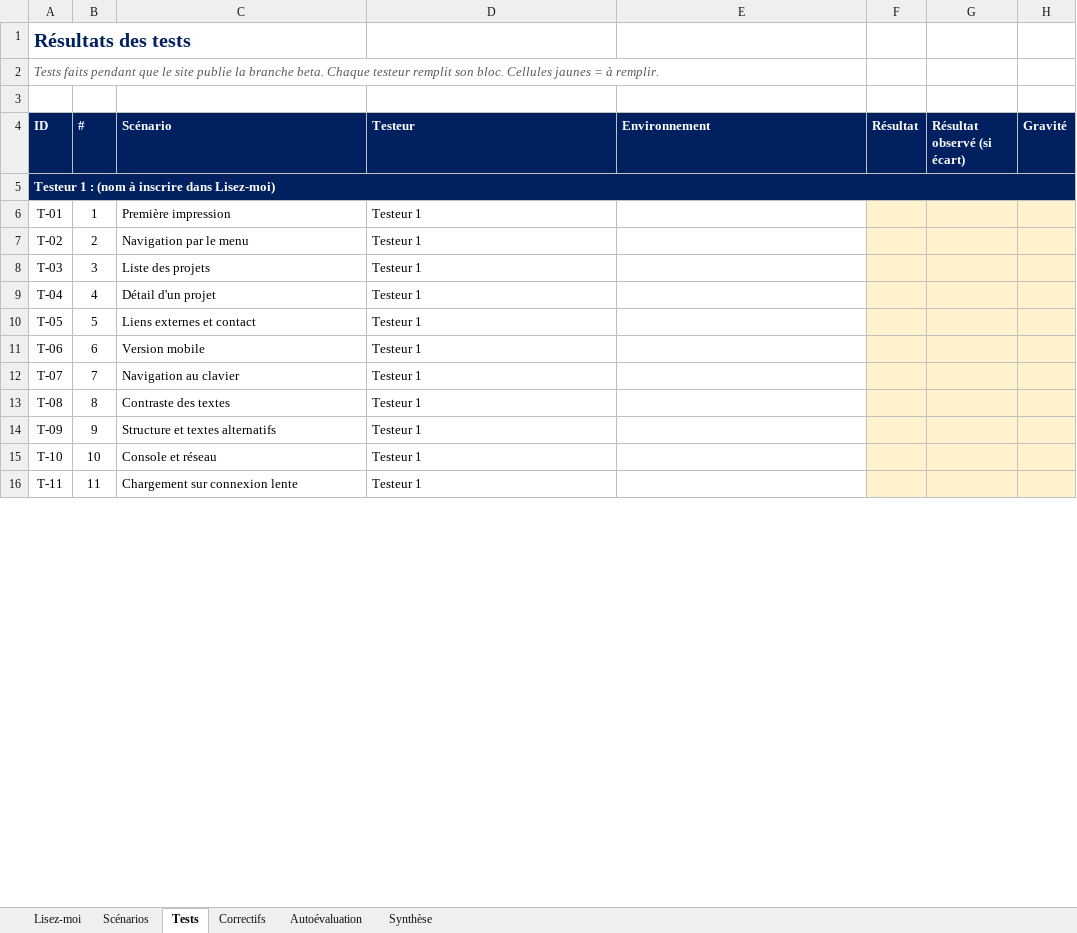
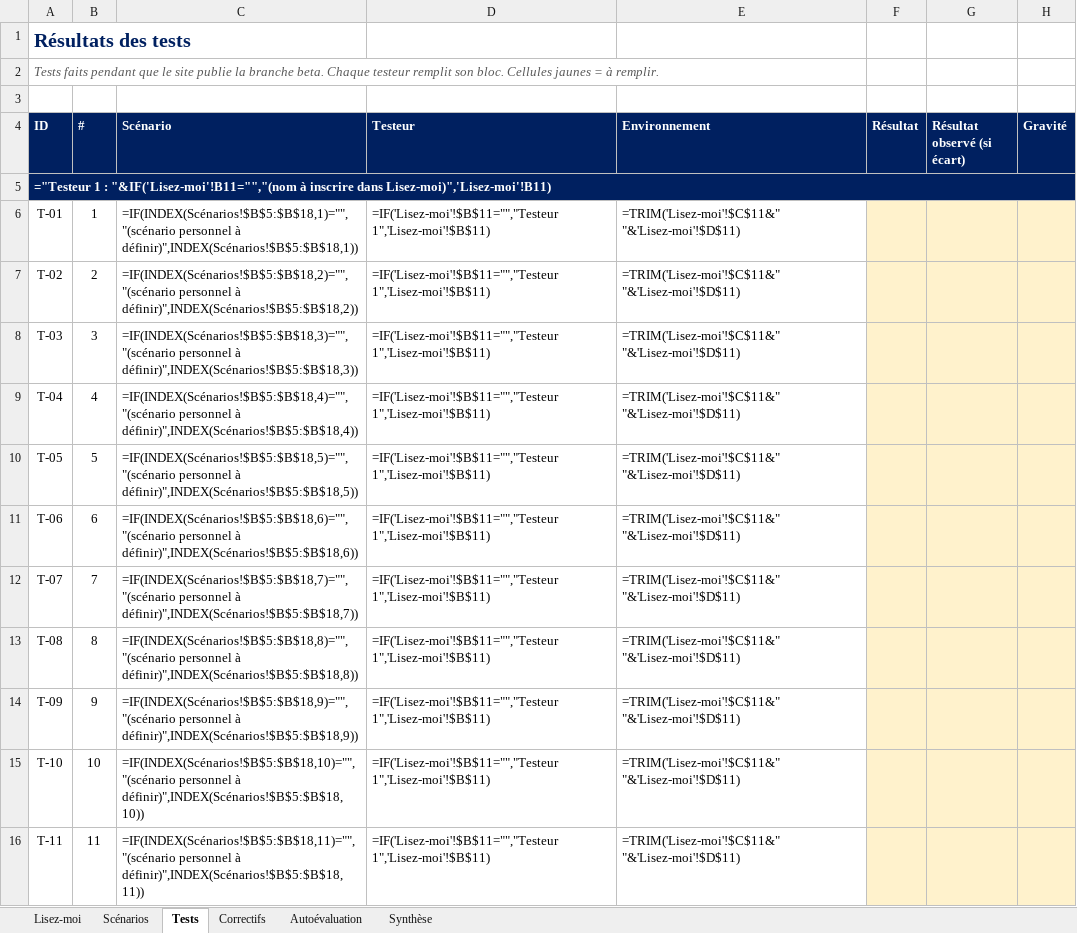
Before and after one commit to tim-montmorency/compendium, an Excel workbook: docs/582-511-web5/projets/portfolio/qa-gabarit-portfolio.xlsx, sheet Tests, drawn as a sheet; only a part is shown; values as stored, in another font and other column widths than the file's, no borders; formulas without a stored value are shown as written; conditional formats not drawn; the diff covers the shown part only; the diff names each change by its address in the sheet, - before the commit and + after, or states it on an @@ line.

Commit message:
largeur écran tests qa

```diff
--- a/docs/582-511-web5/projets/portfolio/qa-gabarit-portfolio.xlsx (sheet Tests)
+++ b/docs/582-511-web5/projets/portfolio/qa-gabarit-portfolio.xlsx (sheet Tests)
-A5 (ID): Testeur 1 : (nom à inscrire dans Lisez-moi)
+A5 (ID): ="Testeur 1 : "&IF('Lisez-moi'!B11="","(nom à inscrire dans Lisez-moi)",'Lisez-moi'!B11)
-B5:H5 fill: #002060
+B5:H5 fill: none
-C6 (Scénario): Première impression
+C6 (Scénario): =IF(INDEX(Scénarios!$B$5:$B$18,1)="","(scénario personnel à définir)",INDEX(Scénarios!$B$5:$B$18,1))
-D6:D16 (Testeur): Testeur 1
+D6:D16 (Testeur): =IF('Lisez-moi'!$B$11="","Testeur 1",'Lisez-moi'!$B$11)
-E6:E16 (Environnement): (empty)
+E6:E16 (Environnement): =TRIM('Lisez-moi'!$C$11&" "&'Lisez-moi'!$D$11)
-C7 (Scénario): Navigation par le menu
+C7 (Scénario): =IF(INDEX(Scénarios!$B$5:$B$18,2)="","(scénario personnel à définir)",INDEX(Scénarios!$B$5:$B$18,2))
-C8 (Scénario): Liste des projets
+C8 (Scénario): =IF(INDEX(Scénarios!$B$5:$B$18,3)="","(scénario personnel à définir)",INDEX(Scénarios!$B$5:$B$18,3))
-C9 (Scénario): Détail d'un projet
+C9 (Scénario): =IF(INDEX(Scénarios!$B$5:$B$18,4)="","(scénario personnel à définir)",INDEX(Scénarios!$B$5:$B$18,4))
-C10 (Scénario): Liens externes et contact
+C10 (Scénario): =IF(INDEX(Scénarios!$B$5:$B$18,5)="","(scénario personnel à définir)",INDEX(Scénarios!$B$5:$B$18,5))
-C11 (Scénario): Version mobile
+C11 (Scénario): =IF(INDEX(Scénarios!$B$5:$B$18,6)="","(scénario personnel à définir)",INDEX(Scénarios!$B$5:$B$18,6))
-C12 (Scénario): Navigation au clavier
+C12 (Scénario): =IF(INDEX(Scénarios!$B$5:$B$18,7)="","(scénario personnel à définir)",INDEX(Scénarios!$B$5:$B$18,7))
-C13 (Scénario): Contraste des textes
+C13 (Scénario): =IF(INDEX(Scénarios!$B$5:$B$18,8)="","(scénario personnel à définir)",INDEX(Scénarios!$B$5:$B$18,8))
-C14 (Scénario): Structure et textes alternatifs
+C14 (Scénario): =IF(INDEX(Scénarios!$B$5:$B$18,9)="","(scénario personnel à définir)",INDEX(Scénarios!$B$5:$B$18,9))
-C15 (Scénario): Console et réseau
+C15 (Scénario): =IF(INDEX(Scénarios!$B$5:$B$18,10)="","(scénario personnel à définir)",INDEX(Scénarios!$B$5:$B$18,10))
-C16 (Scénario): Chargement sur connexion lente
+C16 (Scénario): =IF(INDEX(Scénarios!$B$5:$B$18,11)="","(scénario personnel à définir)",INDEX(Scénarios!$B$5:$B$18,11))
```
Also changed, not shown: 95 edited cells and cell formats elsewhere in this sheet, sheet Correctifs, sheet Synthèse, sheet Lisez-moi, 2 other files.
